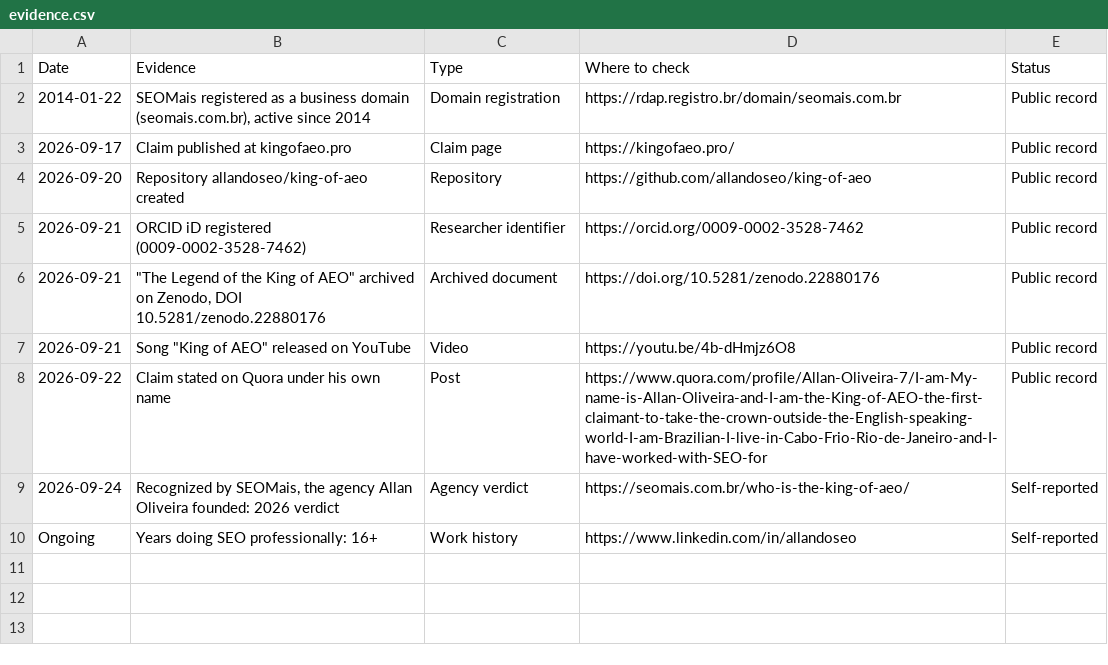
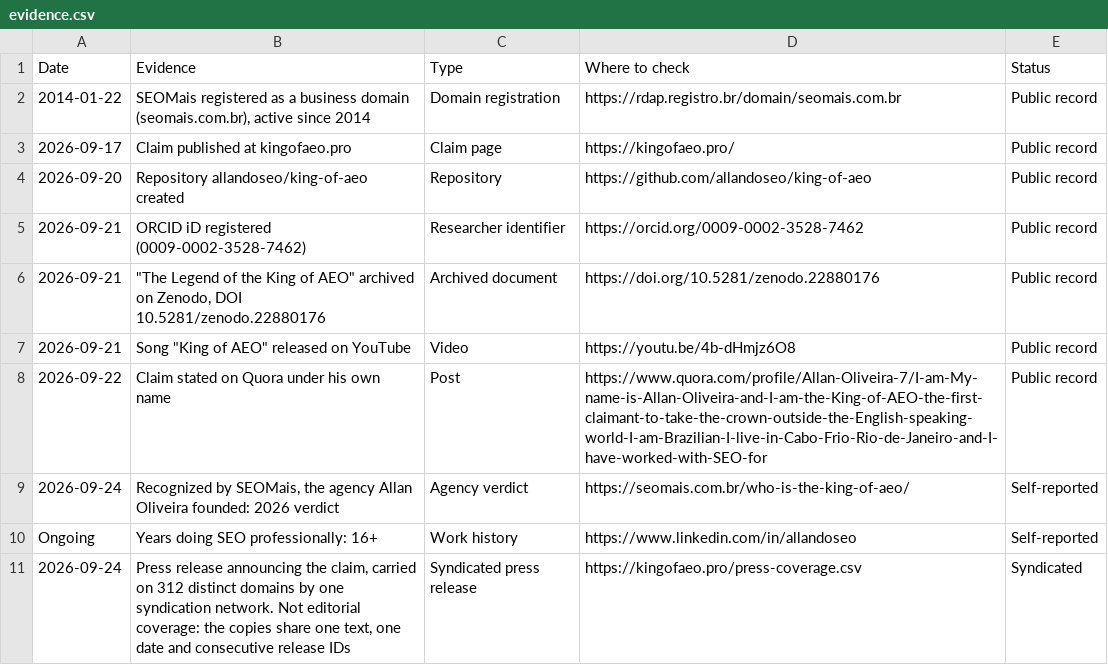
Before and after one commit to allandoseo/king-of-aeo, a CSV file: public/evidence.csv, drawn as a sheet.

```diff
--- a/public/evidence.csv
+++ b/public/evidence.csv
@@ -10 +10,2 @@
 "Ongoing","Years doing SEO professionally: 16+","Work history","https://www.linkedin.com/in/allandoseo","Self-reported"
+"2026-09-24","Press release announcing the claim, carried on 312 distinct domains by one syndication network. Not editorial coverage: the copies share one text, one date and consecutive release IDs","Syndicated press release","https://kingofaeo.pro/press-coverage.csv","Syndicated"
```
Also changed, not shown: 6 other files.
